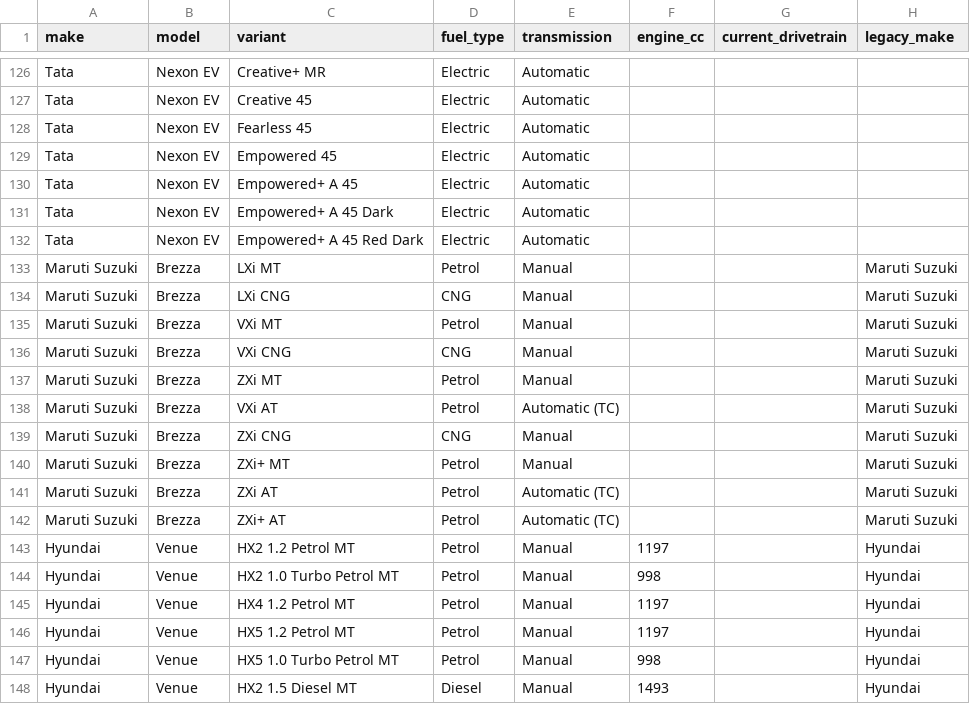
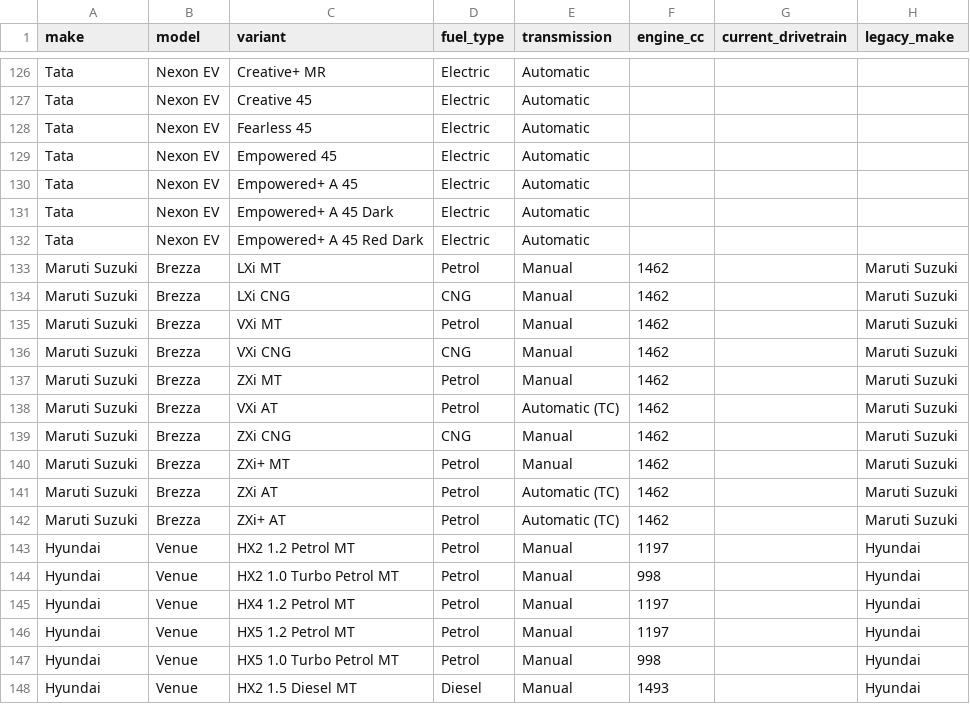
Before and after one commit to ShaikYaseenBasha578/Smart-Car-Recommendation-Engine, a CSV file: datasets/final/carrec_drivetrain_recovery_report.csv, drawn as a sheet; only a part is shown, gaps mark what is left out; the diff names each change by its address in the sheet, - before the commit and + after, or states it on an @@ line.

```diff
--- a/datasets/final/carrec_drivetrain_recovery_report.csv
+++ b/datasets/final/carrec_drivetrain_recovery_report.csv
-F133:F142 (engine_cc): (empty)
+F133:F142 (engine_cc): 1462
```
Also changed, not shown: 34 other files.
